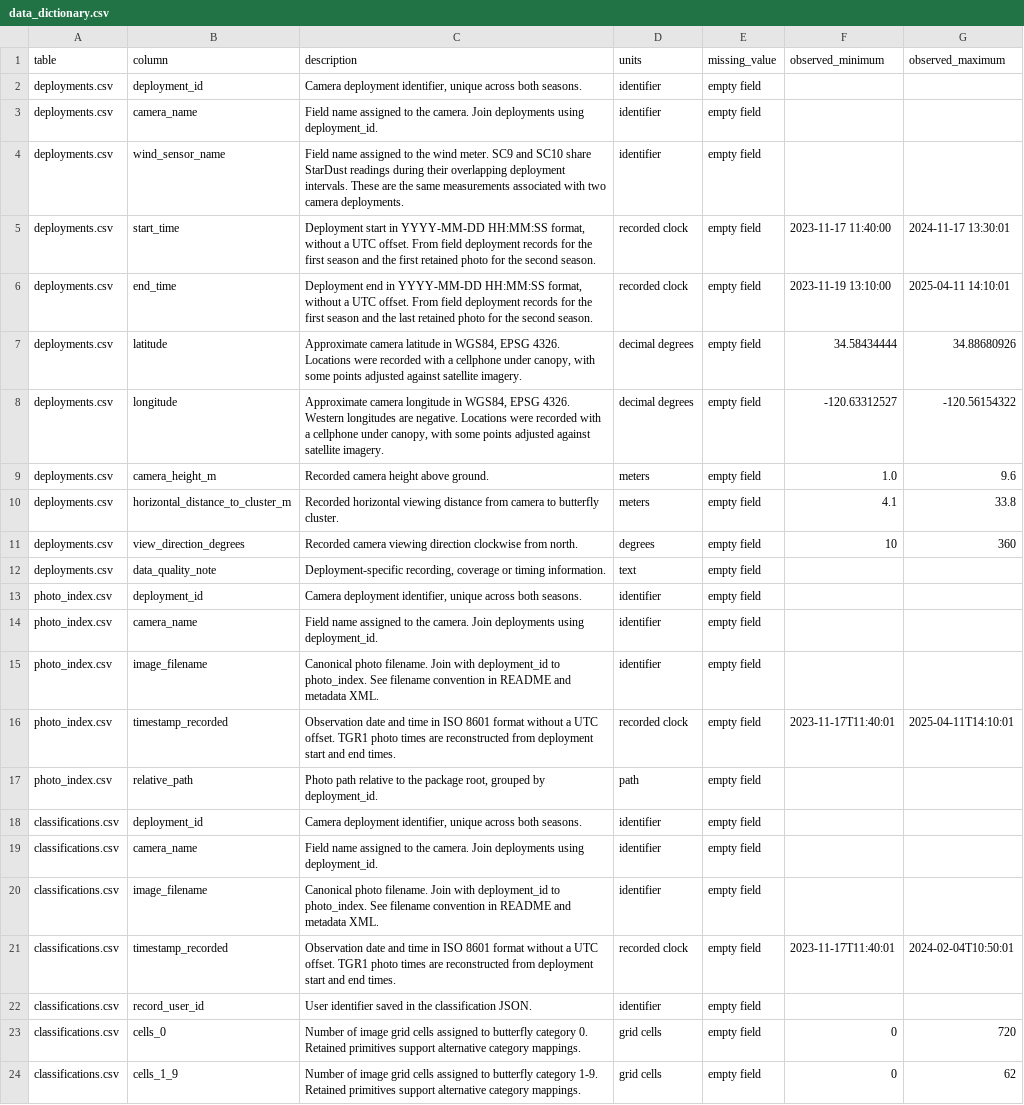
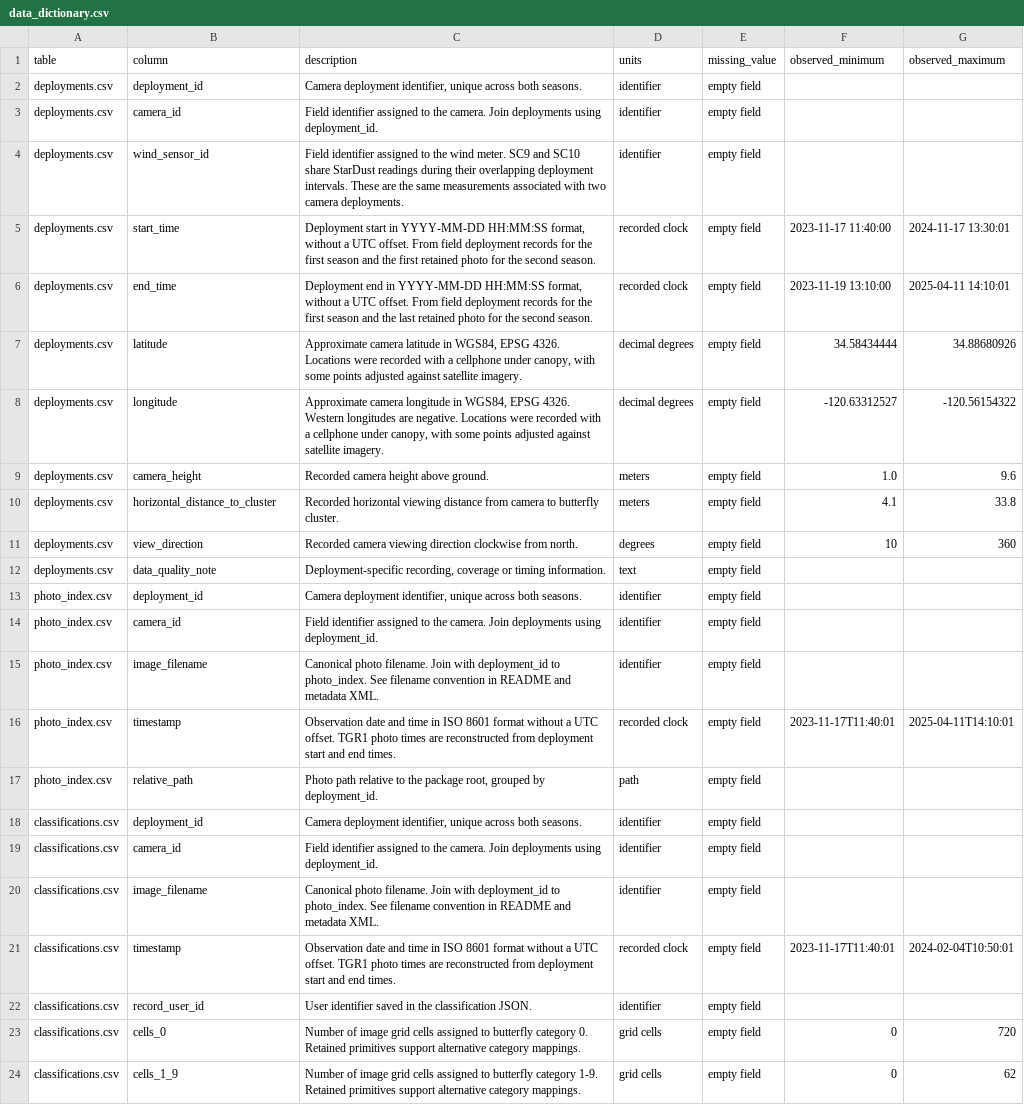
Before and after one commit to kylenessen/monarch-wind-light-manuscript, a CSV file: data/release/data_dictionary.csv, drawn as a sheet; only a part is shown; the diff covers the shown part only.

Commit message:
Simplify public observation column names

```diff
--- a/data/release/data_dictionary.csv
+++ b/data/release/data_dictionary.csv
@@ -2,4 +2,4 @@ table,column,description,units,missing_value,observed_minimum,observed_maximum
 deployments.csv,deployment_id,"Camera deployment identifier, unique across both seasons.",identifier,empty field,,
-deployments.csv,camera_name,Field name assigned to the camera. Join deployments using deployment_id.,identifier,empty field,,
-deployments.csv,wind_sensor_name,Field name assigned to the wind meter. SC9 and SC10 share StarDust readings during their overlapping deployment intervals. These are the same measurements associated with two camera deployments.,identifier,empty field,,
+deployments.csv,camera_id,Field identifier assigned to the camera. Join deployments using deployment_id.,identifier,empty field,,
+deployments.csv,wind_sensor_id,Field identifier assigned to the wind meter. SC9 and SC10 share StarDust readings during their overlapping deployment intervals. These are the same measurements associated with two camera deployments.,identifier,empty field,,
 deployments.csv,start_time,"Deployment start in YYYY-MM-DD HH:MM:SS format, without a UTC offset. From field deployment records for the first season and the first retained photo for the second season.",recorded clock,empty field,2023-11-17 11:40:00,2024-11-17 13:30:01
@@ -8,15 +8,15 @@ deployments.csv,latitude,"Approximate camera latitude in WGS84, EPSG 4326. Locat
 deployments.csv,longitude,"Approximate camera longitude in WGS84, EPSG 4326. Western longitudes are negative. Locations were recorded with a cellphone under canopy, with some points adjusted against satellite imagery.",decimal degrees,empty field,-120.63312527,-120.56154322
-deployments.csv,camera_height_m,Recorded camera height above ground.,meters,empty field,1.0,9.6
-deployments.csv,horizontal_distance_to_cluster_m,Recorded horizontal viewing distance from camera to butterfly cluster.,meters,empty field,4.1,33.8
-deployments.csv,view_direction_degrees,Recorded camera viewing direction clockwise from north.,degrees,empty field,10,360
+deployments.csv,camera_height,Recorded camera height above ground.,meters,empty field,1.0,9.6
+deployments.csv,horizontal_distance_to_cluster,Recorded horizontal viewing distance from camera to butterfly cluster.,meters,empty field,4.1,33.8
+deployments.csv,view_direction,Recorded camera viewing direction clockwise from north.,degrees,empty field,10,360
 deployments.csv,data_quality_note,"Deployment-specific recording, coverage or timing information.",text,empty field,,
 photo_index.csv,deployment_id,"Camera deployment identifier, unique across both seasons.",identifier,empty field,,
-photo_index.csv,camera_name,Field name assigned to the camera. Join deployments using deployment_id.,identifier,empty field,,
+photo_index.csv,camera_id,Field identifier assigned to the camera. Join deployments using deployment_id.,identifier,empty field,,
 photo_index.csv,image_filename,Canonical photo filename. Join with deployment_id to photo_index. See filename convention in README and metadata XML.,identifier,empty field,,
-photo_index.csv,timestamp_recorded,Observation date and time in ISO 8601 format without a UTC offset. TGR1 photo times are reconstructed from deployment start and end times.,recorded clock,empty field,2023-11-17T11:40:01,2025-04-11T14:10:01
+photo_index.csv,timestamp,Observation date and time in ISO 8601 format without a UTC offset. TGR1 photo times are reconstructed from deployment start and end times.,recorded clock,empty field,2023-11-17T11:40:01,2025-04-11T14:10:01
 photo_index.csv,relative_path,"Photo path relative to the package root, grouped by deployment_id.",path,empty field,,
 classifications.csv,deployment_id,"Camera deployment identifier, unique across both seasons.",identifier,empty field,,
-classifications.csv,camera_name,Field name assigned to the camera. Join deployments using deployment_id.,identifier,empty field,,
+classifications.csv,camera_id,Field identifier assigned to the camera. Join deployments using deployment_id.,identifier,empty field,,
 classifications.csv,image_filename,Canonical photo filename. Join with deployment_id to photo_index. See filename convention in README and metadata XML.,identifier,empty field,,
-classifications.csv,timestamp_recorded,Observation date and time in ISO 8601 format without a UTC offset. TGR1 photo times are reconstructed from deployment start and end times.,recorded clock,empty field,2023-11-17T11:40:01,2024-02-04T10:50:01
+classifications.csv,timestamp,Observation date and time in ISO 8601 format without a UTC offset. TGR1 photo times are reconstructed from deployment start and end times.,recorded clock,empty field,2023-11-17T11:40:01,2024-02-04T10:50:01
 classifications.csv,record_user_id,User identifier saved in the classification JSON.,identifier,empty field,,
```
Also changed, not shown: 10 edited cells elsewhere in this file, data/release/classifications.csv, data/release/deployments.csv, 7 other files.
